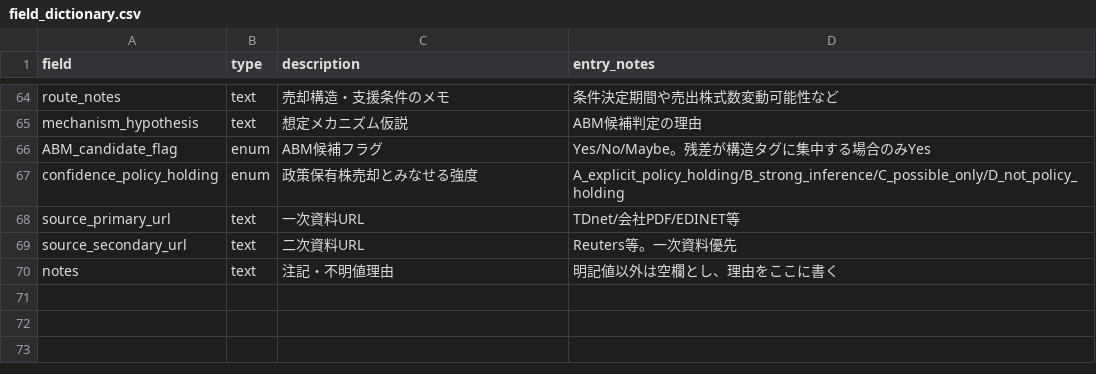
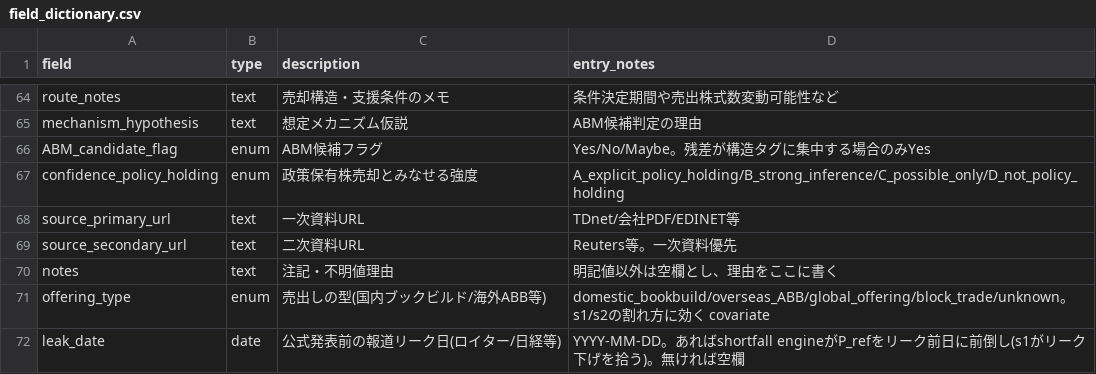
Before and after one commit to yuitokyouni/financial-abm-lab, a CSV file: unwind-tape/data/parsed/tape/field_dictionary.csv, drawn as a sheet; only a part is shown, gaps mark what is left out; the diff names each change by its address in the sheet, - before the commit and + after, or states it on an @@ line.

```diff
--- a/unwind-tape/data/parsed/tape/field_dictionary.csv
+++ b/unwind-tape/data/parsed/tape/field_dictionary.csv
+row 71: offering_type | enum | 売出しの型(国内ブックビルド/海外ABB等) | domestic_bookbuild/overseas_ABB/global_offering/block_trade/unknown。s1/s2の割れ方に効く covariate
+row 72: leak_date | date | 公式発表前の報道リーク日(ロイター/日経等) | YYYY-MM-DD。あればshortfall engineがP_refをリーク前日に前倒し(s1がリーク下げを拾う)。無ければ空欄
```
Also changed, not shown: unwind-tape/data/parsed/tape/legs.csv, unwind-tape/transcription/disclosure_transcription.csv, 8 other files.
